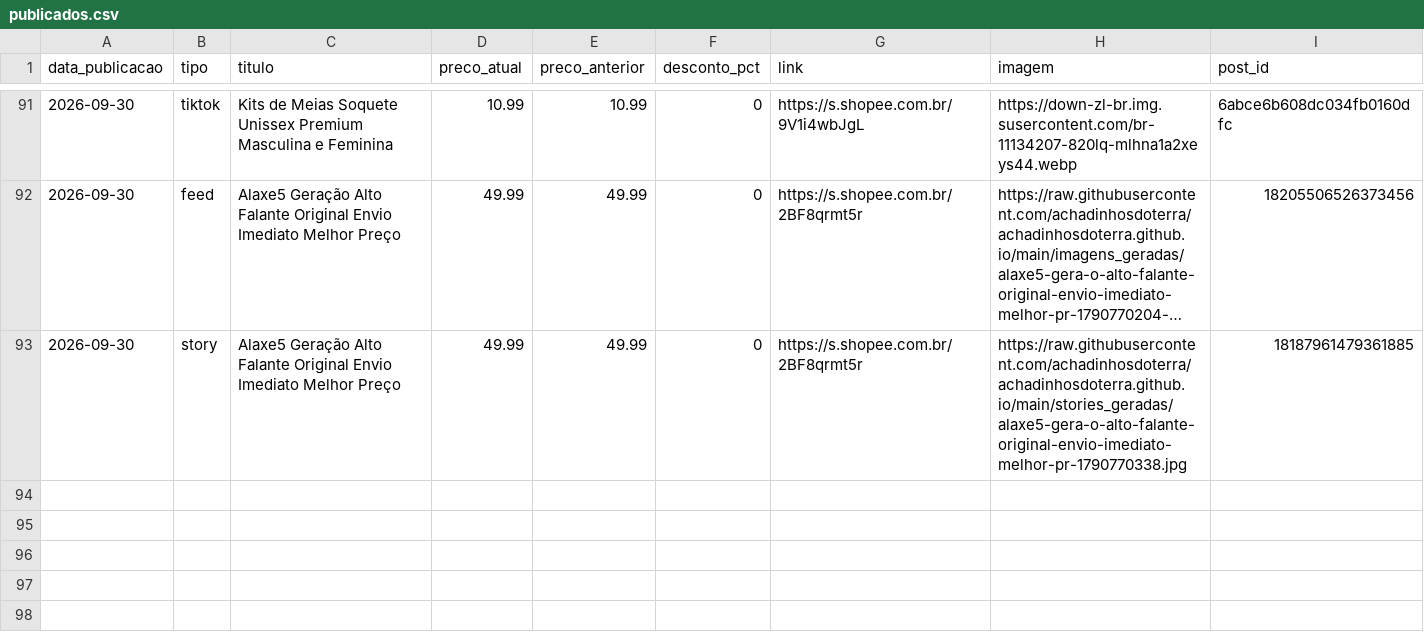
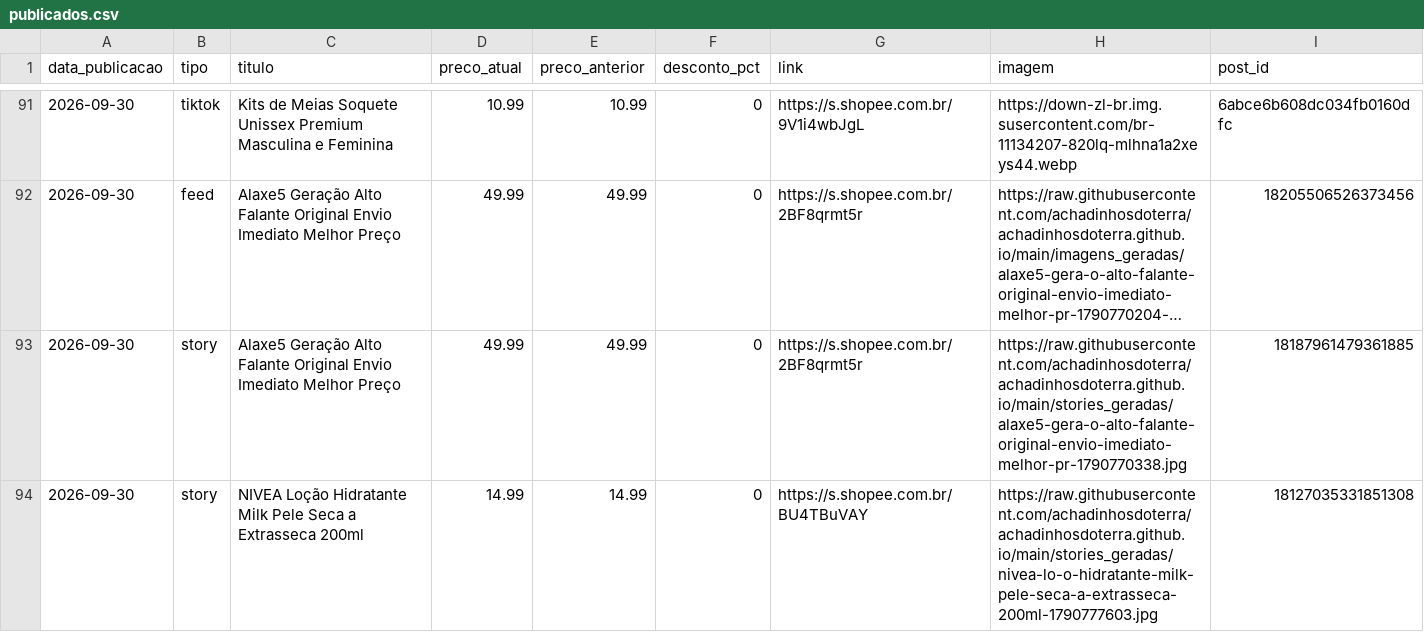
Before and after one commit to achadinhosdoterra/achadinhosdoterra.github.io, a CSV file: publicados.csv, drawn as a sheet; only a part is shown, gaps mark what is left out; long unchanged cells end in ….

Commit message:
Post automatico no story - 30/09/2026 14:13

```diff
--- a/publicados.csv
+++ b/publicados.csv
@@ -93 +93,2 @@
 2026-09-30,story,Alaxe5 Geração Alto Falante Original Envio Imediato Melhor Preço,49.99,49.99,0,https://s.shopee.com.br/2BF8qrmt5r,https://raw.githubusercontent.com/achadinhosdoterra/achadinhosdoterra.github.io/main/stories_geradas/alaxe5-gera-o-alto-falante-original-envio-imediato-melhor-pr-1790770338.jpg,18187961479361885
+2026-09-30,story,NIVEA Loção Hidratante Milk Pele Seca a Extrasseca 200ml,14.99,14.99,0,https://s.shopee.com.br/BU4TBuVAY,https://raw.githubusercontent.com/achadinhosdoterra/achadinhosdoterra.github.io/main/stories_geradas/nivea-lo-o-hidratante-milk-pele-seca-a-extrasseca-200ml-1790777603.jpg,18127035331851308
```
Also changed, not shown: 1 other file.
